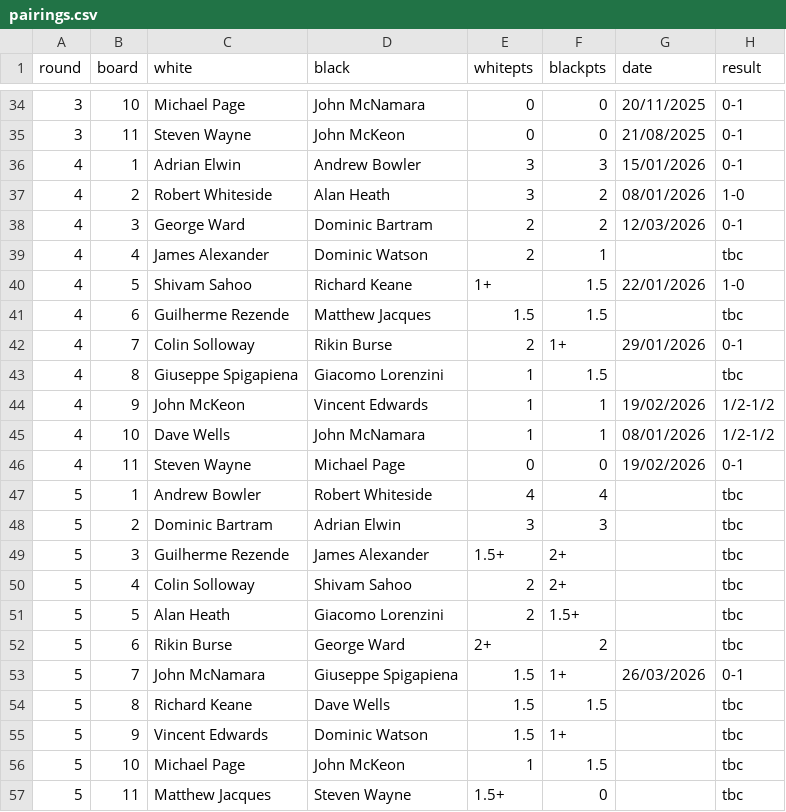
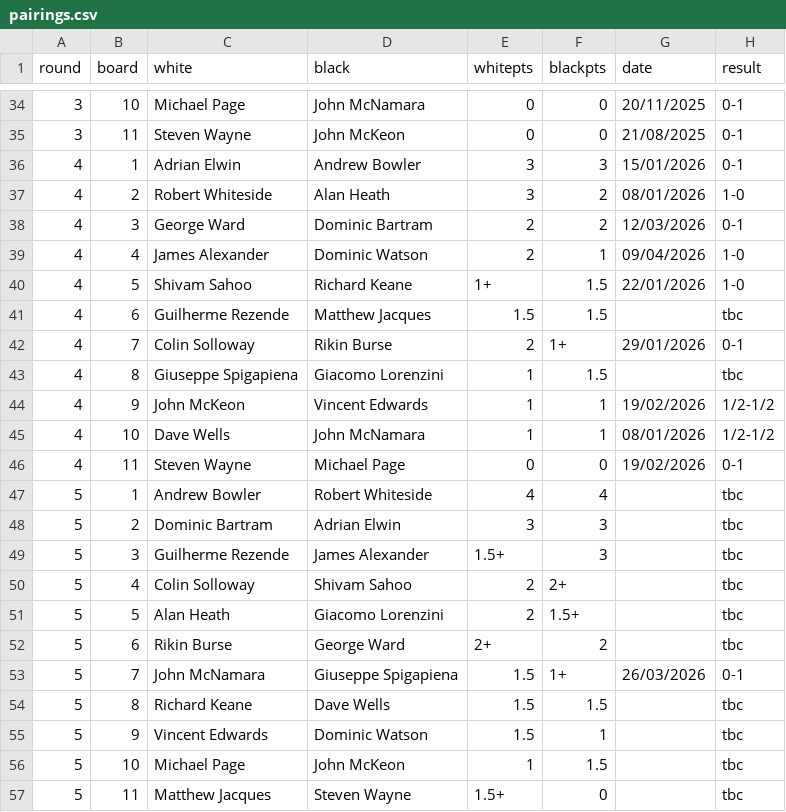
Before and after one commit to MiltonKeynesChessClub/clubwebsite, a CSV file: _data/results/internal/2025/openswiss/pairings.csv, drawn as a sheet; only a part is shown, gaps mark what is left out.

Commit message:
Latest import from the ECF LMS for bedfordhire chess results

```diff
--- a/_data/results/internal/2025/openswiss/pairings.csv
+++ b/_data/results/internal/2025/openswiss/pairings.csv
@@ -38,3 +38,3 @@ round,board,white,black,whitepts,blackpts,date,result
 4,3,George Ward,Dominic Bartram,2,2,12/03/2026,0-1
-4,4,James Alexander,Dominic Watson,2,1,,tbc
+4,4,James Alexander,Dominic Watson,2,1,09/04/2026,1-0
 4,5,Shivam Sahoo,Richard Keane,1+,1.5,22/01/2026,1-0
@@ -48,3 +48,3 @@ round,board,white,black,whitepts,blackpts,date,result
 5,2,Dominic Bartram,Adrian Elwin,3,3,,tbc
-5,3,Guilherme Rezende,James Alexander,1.5+,2+,,tbc
+5,3,Guilherme Rezende,James Alexander,1.5+,3,,tbc
 5,4,Colin Solloway,Shivam Sahoo,2,2+,,tbc
@@ -54,3 +54,3 @@ round,board,white,black,whitepts,blackpts,date,result
 5,8,Richard Keane,Dave Wells,1.5,1.5,,tbc
-5,9,Vincent Edwards,Dominic Watson,1.5,1+,,tbc
+5,9,Vincent Edwards,Dominic Watson,1.5,1,,tbc
 5,10,Michael Page,John McKeon,1,1.5,,tbc
```
Also changed, not shown: _data/results/internal/2025/openswiss/players.csv, 4 other files.
